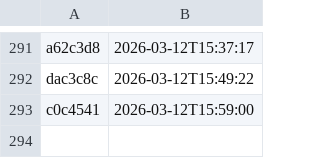
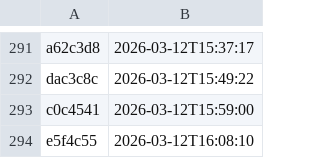
Before and after one commit to NHSDigital/electronic-prescription-service-account-resources, a CSV file: _data/dev-account_account-resources-cdk-uk_eu-west-2_deployments.csv, drawn as a sheet; only a part is shown, gaps mark what is left out; the diff names each change by its address in the sheet, - before the commit and + after, or states it on an @@ line.

```diff
--- a/_data/dev-account_account-resources-cdk-uk_eu-west-2_deployments.csv
+++ b/_data/dev-account_account-resources-cdk-uk_eu-west-2_deployments.csv
+row 294: e5f4c55 | 2026-03-12T16:08:10
```
Also changed, not shown: 1 other file.
